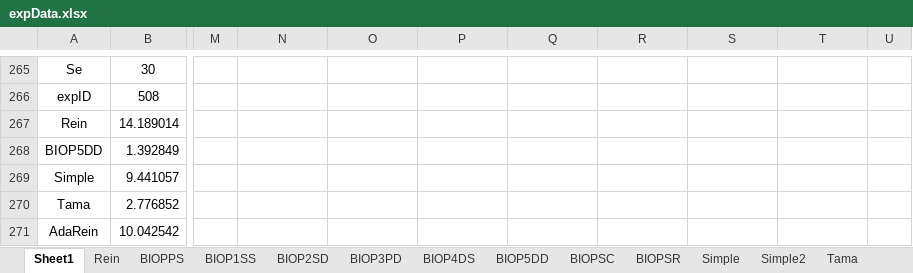
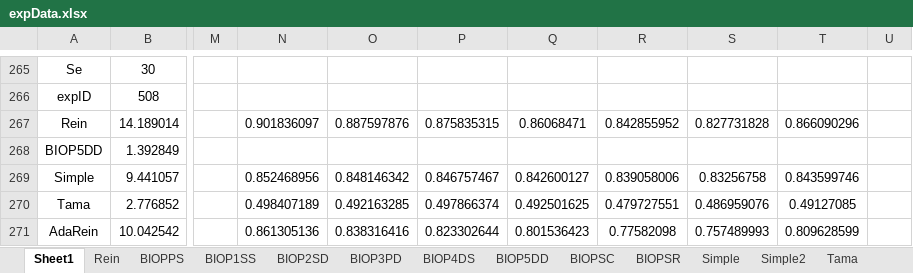
Before and after one commit to shiwanghua/HEM, an Excel workbook: expData.xlsx, sheet Sheet1, drawn as a sheet; only a part is shown, gaps mark what is left out; values as stored, in another font and other column widths than the file's, no borders; charts and pictures not drawn; the diff covers the shown part only; the diff names each change by its address in the sheet, - before the commit and + after, or states it on an @@ line.

```diff
--- a/expData.xlsx (sheet Sheet1)
+++ b/expData.xlsx (sheet Sheet1)
-N267: (empty)
+N267: 0.901836097
-O267: (empty)
+O267: 0.887597876
-P267: (empty)
+P267: 0.875835315
-Q267: (empty)
+Q267: 0.86068471
-R267: (empty)
+R267: 0.842855952
-S267: (empty)
+S267: 0.827731828
-T267: (empty)
+T267: 0.866090296
-N269: (empty)
+N269: 0.852468956
-O269: (empty)
+O269: 0.848146342
-P269: (empty)
+P269: 0.846757467
-Q269: (empty)
+Q269: 0.842600127
-R269: (empty)
+R269: 0.839058006
-S269: (empty)
+S269: 0.83256758
-T269: (empty)
+T269: 0.843599746
-N270: (empty)
+N270: 0.498407189
-O270: (empty)
+O270: 0.492163285
-P270: (empty)
+P270: 0.497866374
-Q270: (empty)
+Q270: 0.492501625
-R270: (empty)
+R270: 0.479727551
-S270: (empty)
+S270: 0.486959076
-T270: (empty)
+T270: 0.49127085
-N271: (empty)
+N271: 0.861305136
-O271: (empty)
+O271: 0.838316416
-P271: (empty)
+P271: 0.823302644
-Q271: (empty)
+Q271: 0.801536423
-R271: (empty)
+R271: 0.77582098
-S271: (empty)
+S271: 0.757489993
-T271: (empty)
+T271: 0.809628599
```
Also changed, not shown: 7 edited cells elsewhere in this sheet, charts or pictures, 1 other file.
